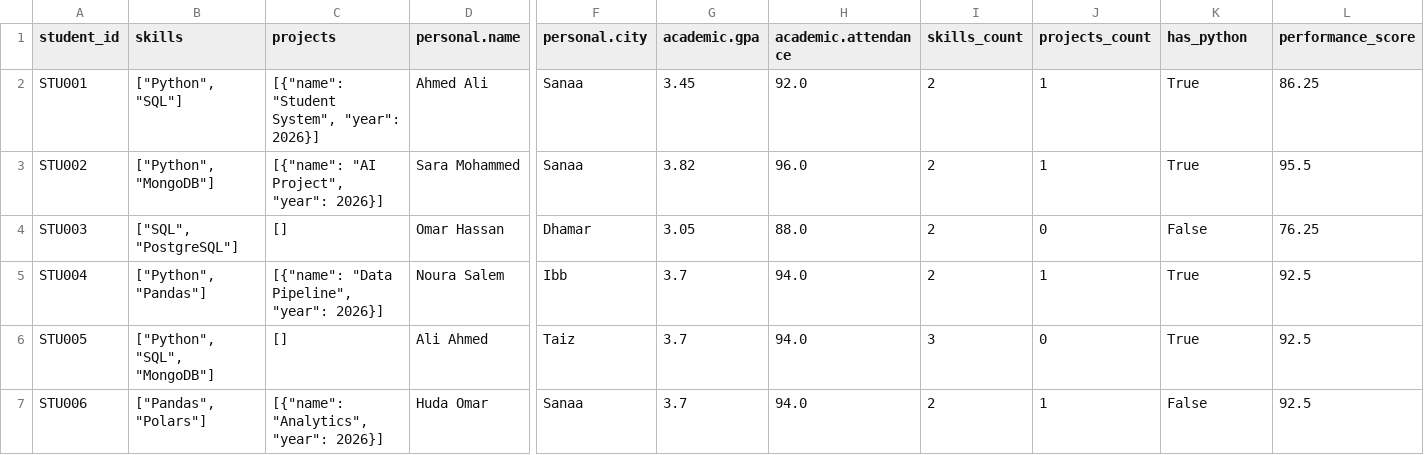
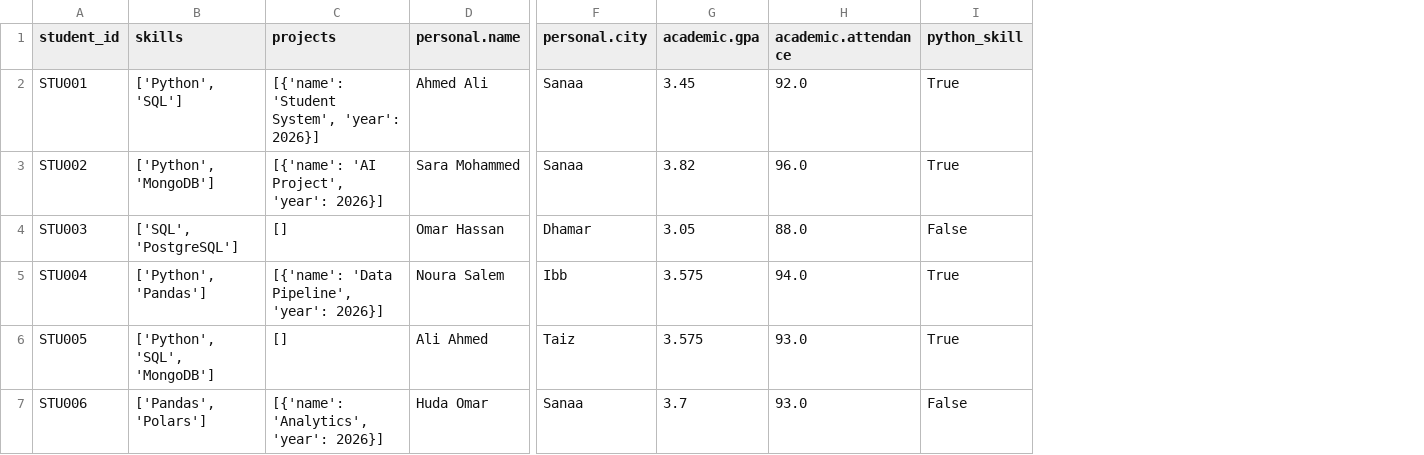
Before and after one commit to aicorce2026/student_data_engineering_project, a CSV file: data/processed/mongodb/students_clean.csv, drawn as a sheet; only a part is shown, gaps mark what is left out; removed rows and columns are numbered as before the commit, all else as after; the diff names each change by its address in the sheet, - before the commit and + after, or states it on an @@ line.

Commit message:
Simplify MongoDB pipeline and add CRUD demo

```diff
--- a/data/processed/mongodb/students_clean.csv
+++ b/data/processed/mongodb/students_clean.csv
-column I (skills_count), rows 2-7: 2 | 2 | 2 | 2 | 3 | 2
-column J (projects_count), rows 2-7: 1 | 1 | 0 | 1 | 0 | 1
-column L (performance_score), rows 2-7: 86.25 | 95.5 | 76.25 | 92.5 | 92.5 | 92.5
-I1: has_python
+I1: python_skill
-B2 (skills): ["Python", "SQL"]
+B2 (skills): ['Python', 'SQL']
-C2 (projects): [{"name": "Student System", "year": 2026}]
+C2 (projects): [{'name': 'Student System', 'year': 2026}]
-B3 (skills): ["Python", "MongoDB"]
+B3 (skills): ['Python', 'MongoDB']
-C3 (projects): [{"name": "AI Project", "year": 2026}]
+C3 (projects): [{'name': 'AI Project', 'year': 2026}]
-B4 (skills): ["SQL", "PostgreSQL"]
+B4 (skills): ['SQL', 'PostgreSQL']
-B5 (skills): ["Python", "Pandas"]
+B5 (skills): ['Python', 'Pandas']
-C5 (projects): [{"name": "Data Pipeline", "year": 2026}]
+C5 (projects): [{'name': 'Data Pipeline', 'year': 2026}]
-G5:G6 (academic.gpa): 3.7
+G5:G6 (academic.gpa): 3.575
-B6 (skills): ["Python", "SQL", "MongoDB"]
+B6 (skills): ['Python', 'SQL', 'MongoDB']
-H6:H7 (academic.attendance): 94.0
+H6:H7 (academic.attendance): 93.0
-B7 (skills): ["Pandas", "Polars"]
+B7 (skills): ['Pandas', 'Polars']
-C7 (projects): [{"name": "Analytics", "year": 2026}]
+C7 (projects): [{'name': 'Analytics', 'year': 2026}]
```
Also changed, not shown: 3 other files.
